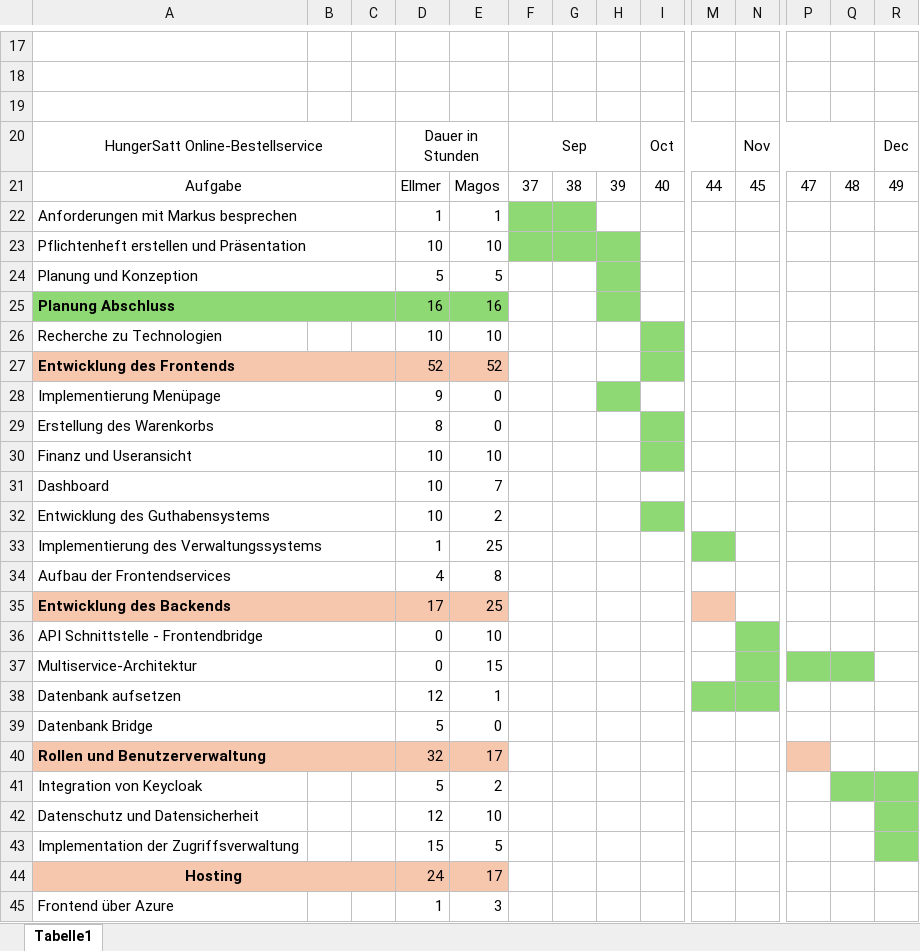
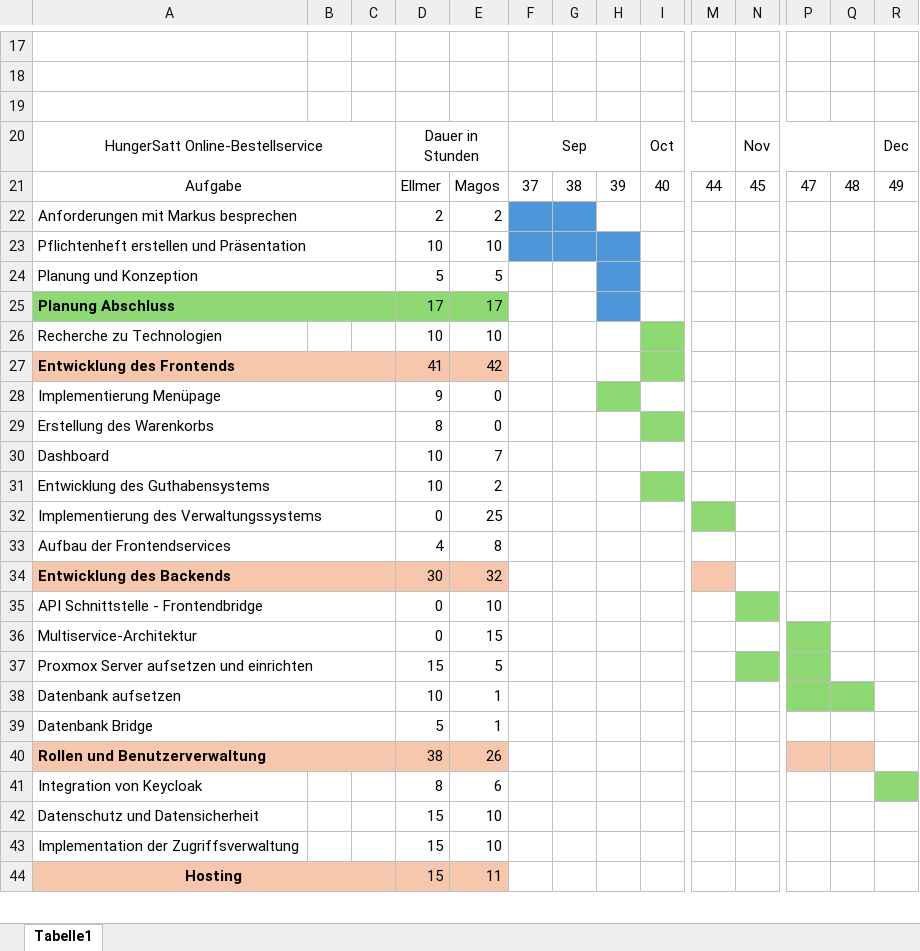
Before and after one commit to JohannesEllmer/Diplomarbeit_Bestellapp, an Excel workbook: Doku/zeitplan_HungerSatt.xlsx, sheet Tabelle1, drawn as a sheet; only a part is shown, gaps mark what is left out; values as stored, in another font and other column widths than the file's, no borders; charts and pictures not drawn; removed rows and columns are numbered as before the commit, all else as after; rows hold the shown columns only; the diff covers the shown part only; the diff names each change by its address in the sheet, - before the commit and + after, or states it on an @@ line.

```diff
--- a/Doku/zeitplan_HungerSatt.xlsx (sheet Tabelle1)
+++ b/Doku/zeitplan_HungerSatt.xlsx (sheet Tabelle1)
-D22: 1
+D22: 2
-E22: 1
+E22: 2
-F22:G22 fill: #8ED973
+F22:G22 fill: #4E95D9
-F23:H23 fill: #8ED973
+F23:H23 fill: #4E95D9
-H24:H25 fill: #8ED973
+H24:H25 fill: #4E95D9
-D25: 16
+D25: 17
-E25: 16
+E25: 17
-D27: 52
+D27: 41
-E27: 52
+E27: 42
-row 30: Finanz und Useransicht |  |  | 10 | 10
-D32: 1
+D32: 0
-D34: 17
+D34: 30
-E34: 25
+E34: 32
-N36 fill: #8ED973
+N36 fill: none
-Q36 fill: #8ED973
+Q36 fill: none
+row 37: Proxmox Server aufsetzen und einrichten |  |  | 15 | 5
-D38: 12
+D38: 10
-M38:N38 fill: #8ED973
+M38:N38 fill: none
-P38:Q38 fill: none
+P38:Q38 fill: #8ED973
-E39: 0
+E39: 1
-D40: 32
+D40: 38
-E40: 17
+E40: 26
-Q40 fill: none
+Q40 fill: #F6C6AD
-D41: 5
+D41: 8
-E41: 2
+E41: 6
-Q41 fill: #8ED973
+Q41 fill: none
-D42: 12
+D42: 15
-R42:R43 fill: #8ED973
+R42:R43 fill: none
-E43: 5
+E43: 10
-D44: 24
+D44: 15
-E44: 17
+E44: 11
-row 45: Frontend über Azure |  |  | 1 | 3
```
Also changed, not shown: 1 added row, 1 removed row, 6 edited cells and cell formats elsewhere in this sheet, 24 other files.
